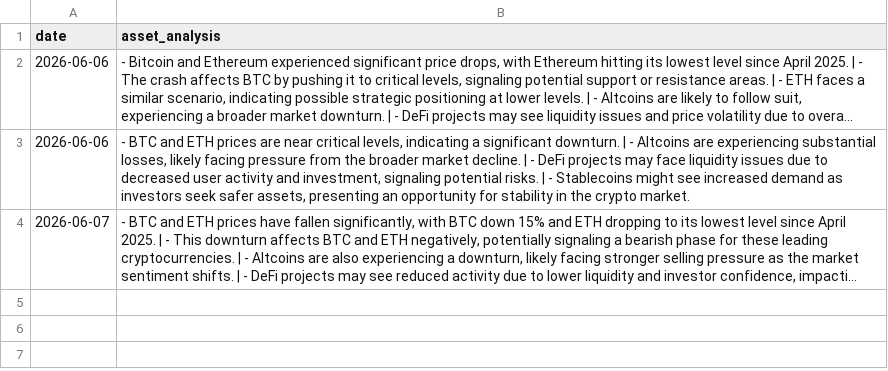
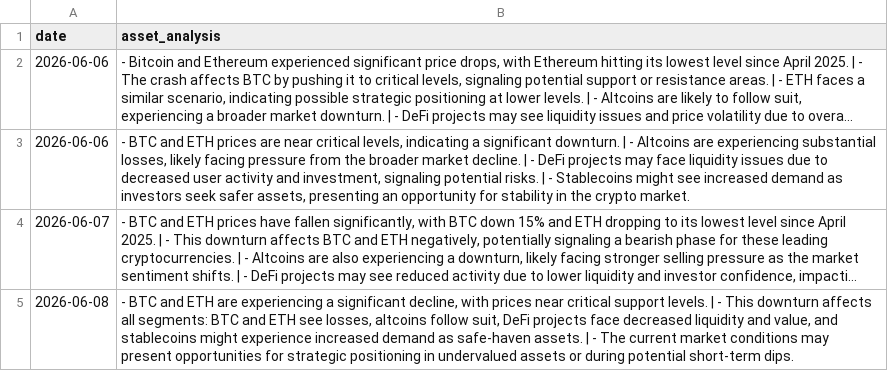
Before and after one commit to toiflow/ts-crypto, a CSV file: would/LOG-METRIC-V1.csv, drawn as a sheet; long unchanged cells end in …; the diff names each change by its address in the sheet, - before the commit and + after, or states it on an @@ line.

Commit message:
would-update: log 2026-06-08

```diff
--- a/would/LOG-METRIC-V1.csv
+++ b/would/LOG-METRIC-V1.csv
+row 5: 2026-06-08 | - BTC and ETH are experiencing a significant decline, with prices near critical support levels. | - This downturn affects all segments: BTC and ETH see losses, altcoins follow suit, DeFi projects face decreased liquidity and value, and stablecoins might experience increased demand as safe-haven assets. | - The current market conditions may present opportunities for strategic positioning in undervalued assets or during potential short-term dips.
```
